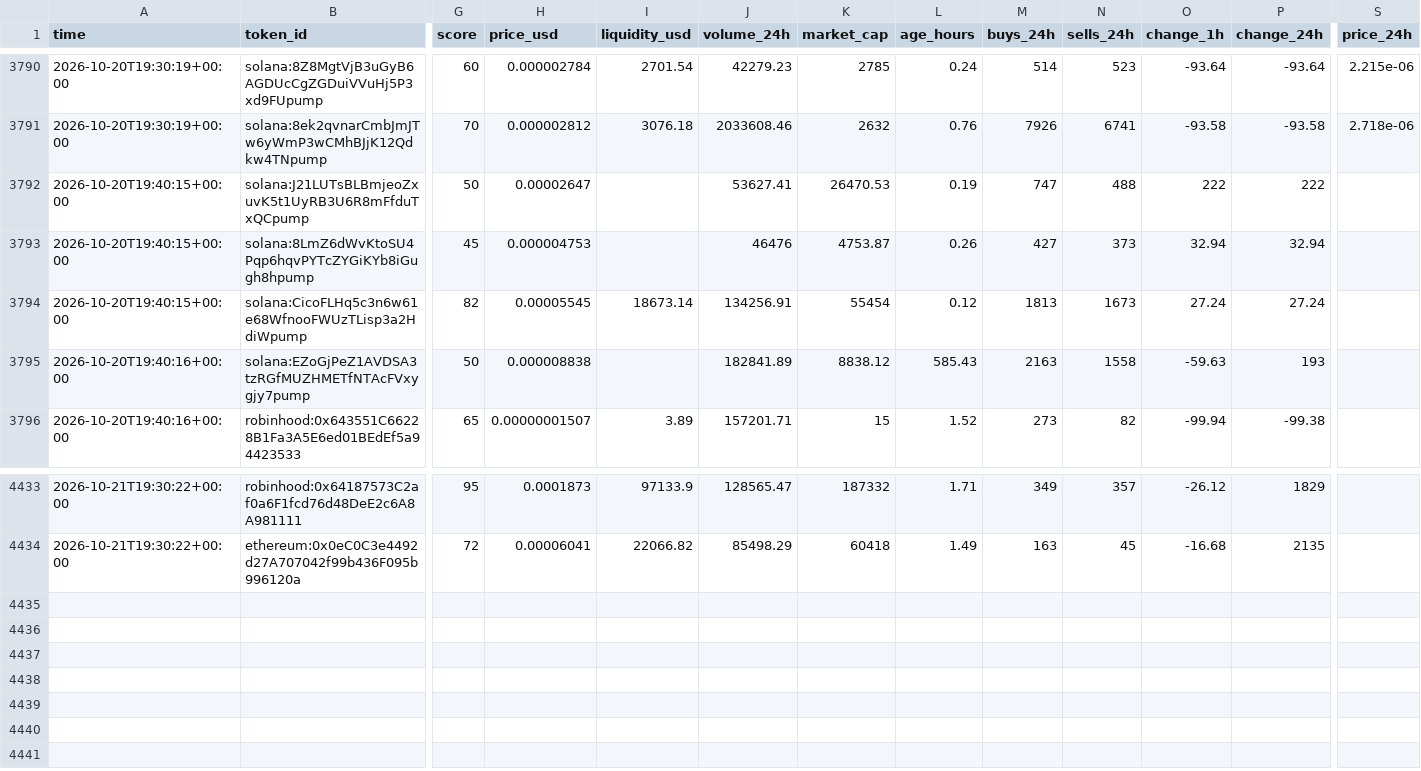
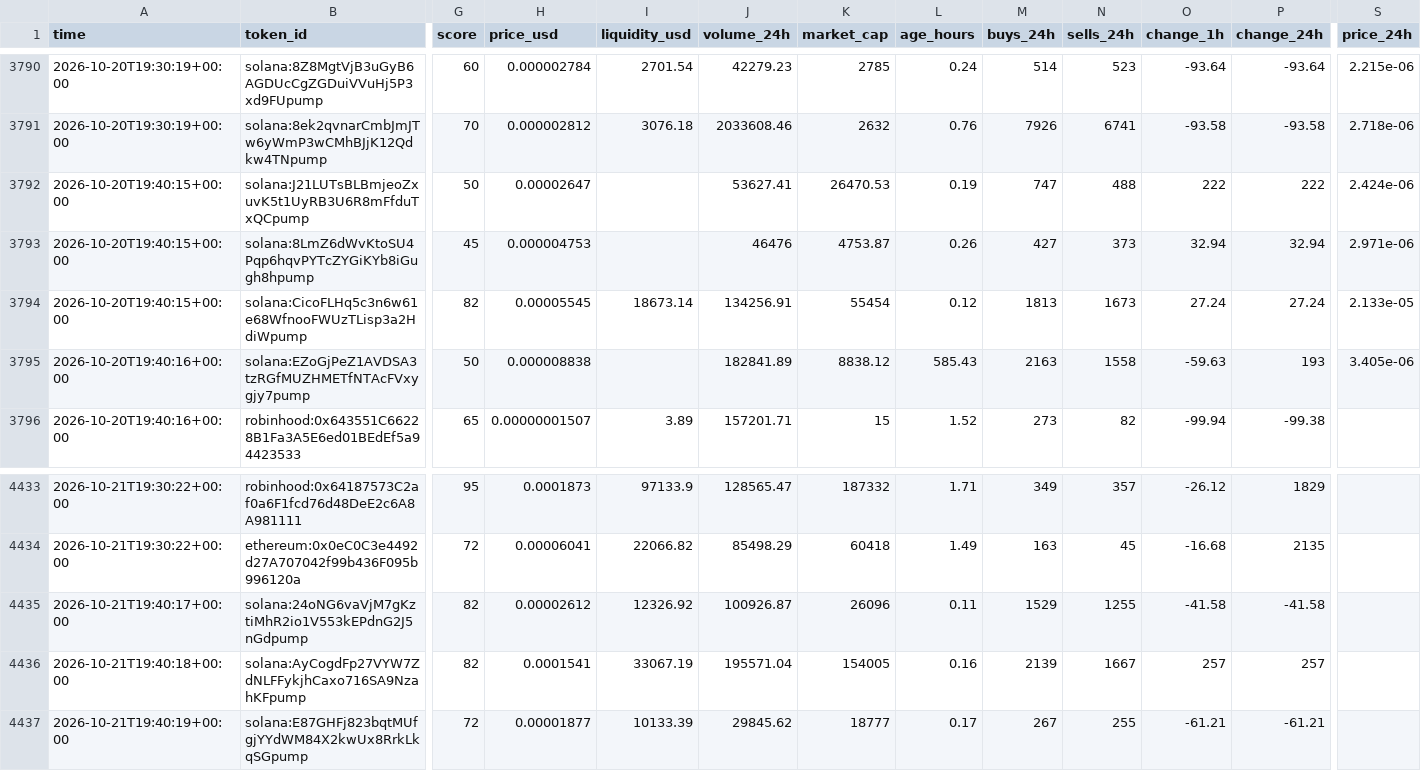
Before and after one commit to zachevm/Telegram-Bot, a CSV file: rejected.csv, drawn as a sheet; only a part is shown, gaps mark what is left out; rows hold the shown columns only; the diff names each change by its address in the sheet, - before the commit and + after, or states it on an @@ line.

```diff
--- a/rejected.csv
+++ b/rejected.csv
-S3792 (price_24h): (empty)
+S3792 (price_24h): 2.424e-06
-S3793 (price_24h): (empty)
+S3793 (price_24h): 2.971e-06
-S3794 (price_24h): (empty)
+S3794 (price_24h): 2.133e-05
-S3795 (price_24h): (empty)
+S3795 (price_24h): 3.405e-06
+row 4435: 2026-10-21T19:40:17+00:00 | solana:24oNG6vaVjM7gKztiMhR2io1V553kEPdnG2J5nGdpump | 82 | 0.00002612 | 12326.92 | 100926.87 | 26096 | 0.11 | 1529 | 1255 | -41.58 | -41.58
+row 4436: 2026-10-21T19:40:18+00:00 | solana:AyCogdFp27VYW7ZdNLFFykjhCaxo716SA9NzahKFpump | 82 | 0.0001541 | 33067.19 | 195571.04 | 154005 | 0.16 | 2139 | 1667 | 257 | 257
+row 4437: 2026-10-21T19:40:19+00:00 | solana:E87GHFj823bqtMUfgjYYdWM84X2kwUx8RrkLkqSGpump | 72 | 0.00001877 | 10133.39 | 29845.62 | 18777 | 0.17 | 267 | 255 | -61.21 | -61.21
```
Also changed, not shown: alerts.csv, runs.csv.
